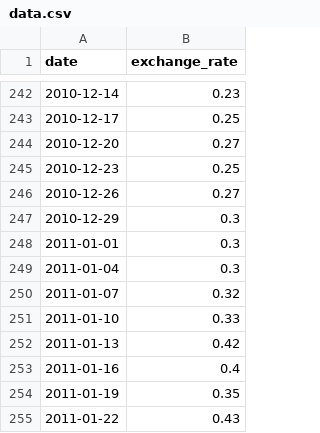
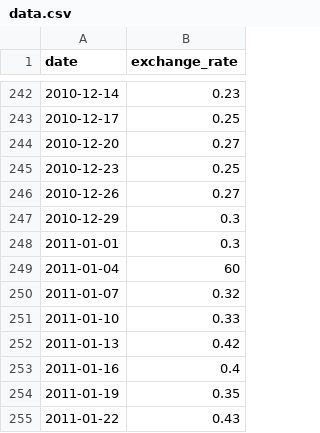
Before and after one commit to Dranack21/cpp-42-modules, a CSV file: 09/ex00/data.csv, drawn as a sheet; only a part is shown, gaps mark what is left out; the diff names each change by its address in the sheet, - before the commit and + after, or states it on an @@ line.

```diff
--- a/09/ex00/data.csv
+++ b/09/ex00/data.csv
-B249 (exchange_rate): 0.3
+B249 (exchange_rate): 60
```
Also changed, not shown: 6 other files.
